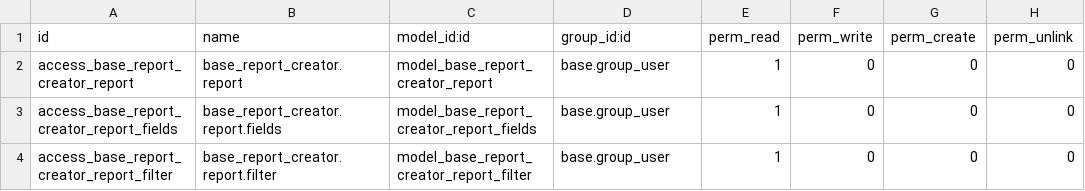
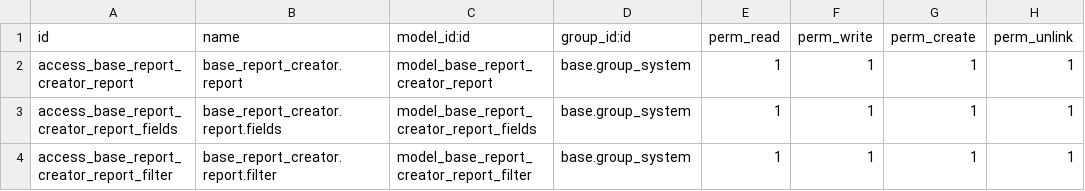
Before and after one commit to credativUK/credativ-addons, a CSV file: base_report_creator/security/ir.model.access.csv, drawn as a sheet.

Commit message:
Better Security Rules

```diff
--- a/base_report_creator/security/ir.model.access.csv
+++ b/base_report_creator/security/ir.model.access.csv
@@ -1,4 +1,4 @@
 id,name,model_id:id,group_id:id,perm_read,perm_write,perm_create,perm_unlink
-access_base_report_creator_report,base_report_creator.report,model_base_report_creator_report,base.group_user,1,0,0,0
-access_base_report_creator_report_fields,base_report_creator.report.fields,model_base_report_creator_report_fields,base.group_user,1,0,0,0
-access_base_report_creator_report_filter,base_report_creator.report.filter,model_base_report_creator_report_filter,base.group_user,1,0,0,0
+access_base_report_creator_report,base_report_creator.report,model_base_report_creator_report,base.group_system,1,1,1,1
+access_base_report_creator_report_fields,base_report_creator.report.fields,model_base_report_creator_report_fields,base.group_system,1,1,1,1
+access_base_report_creator_report_filter,base_report_creator.report.filter,model_base_report_creator_report_filter,base.group_system,1,1,1,1
```
